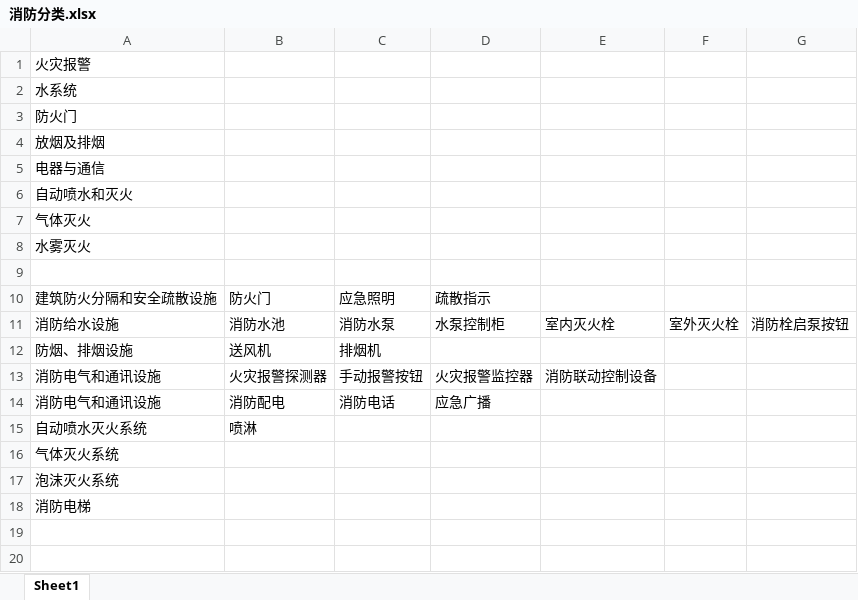
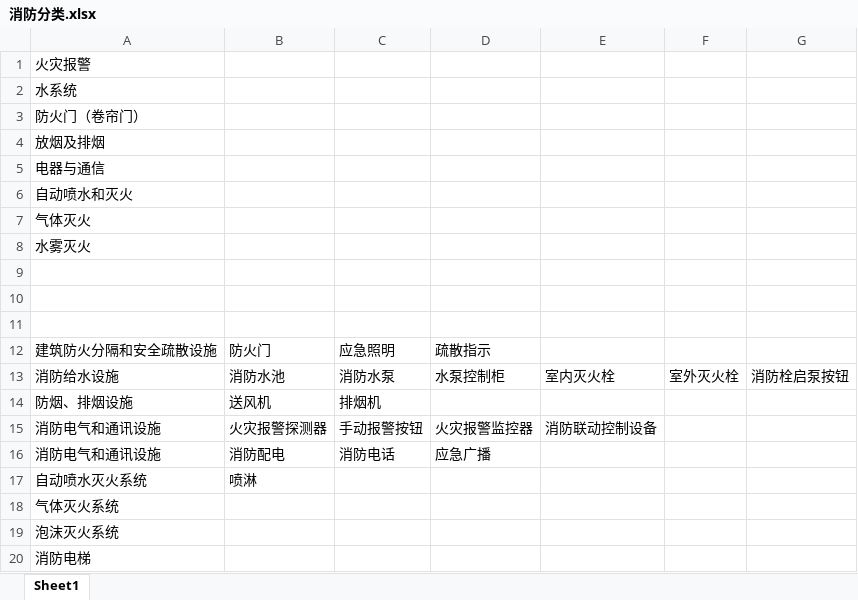
Before and after one commit to 355911097/gatewayapp, an Excel workbook: doc/物联网网关/消防分类.xlsx, sheet Sheet1, drawn as a sheet; values as stored, in another font and other column widths than the file's, no borders; the diff names each change by its address in the sheet, - before the commit and + after, or states it on an @@ line.

```diff
--- a/doc/物联网网关/消防分类.xlsx (sheet Sheet1)
+++ b/doc/物联网网关/消防分类.xlsx (sheet Sheet1)
-A3: 防火门
+A3: 防火门（卷帘门）
+row 9: (empty)
+row 10: (empty)
```
Also changed, not shown: 9 other files.
